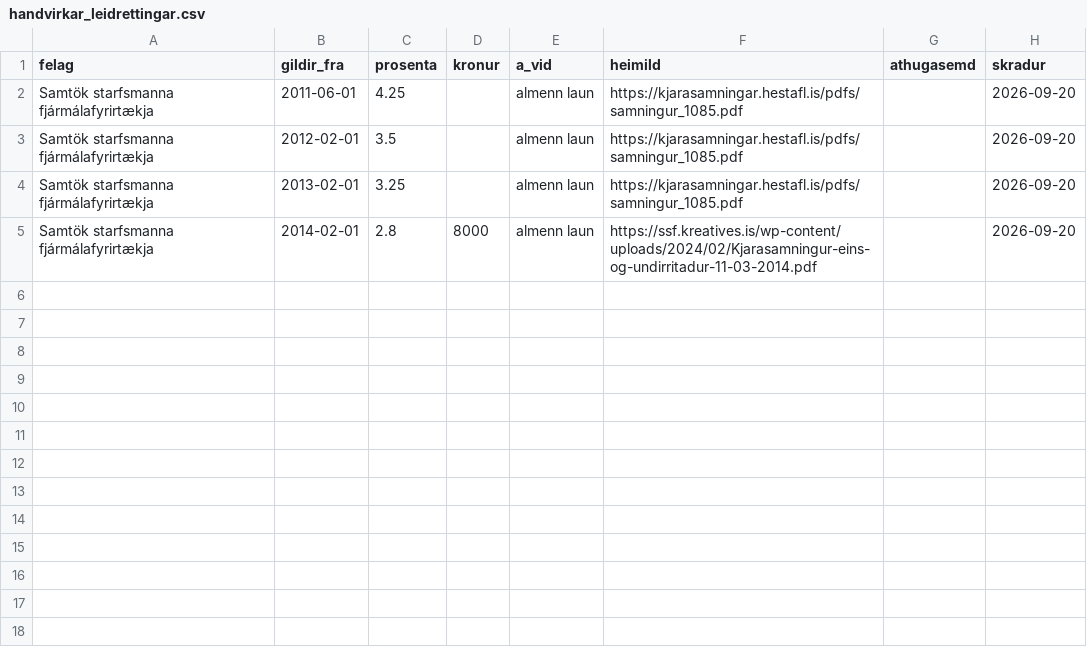
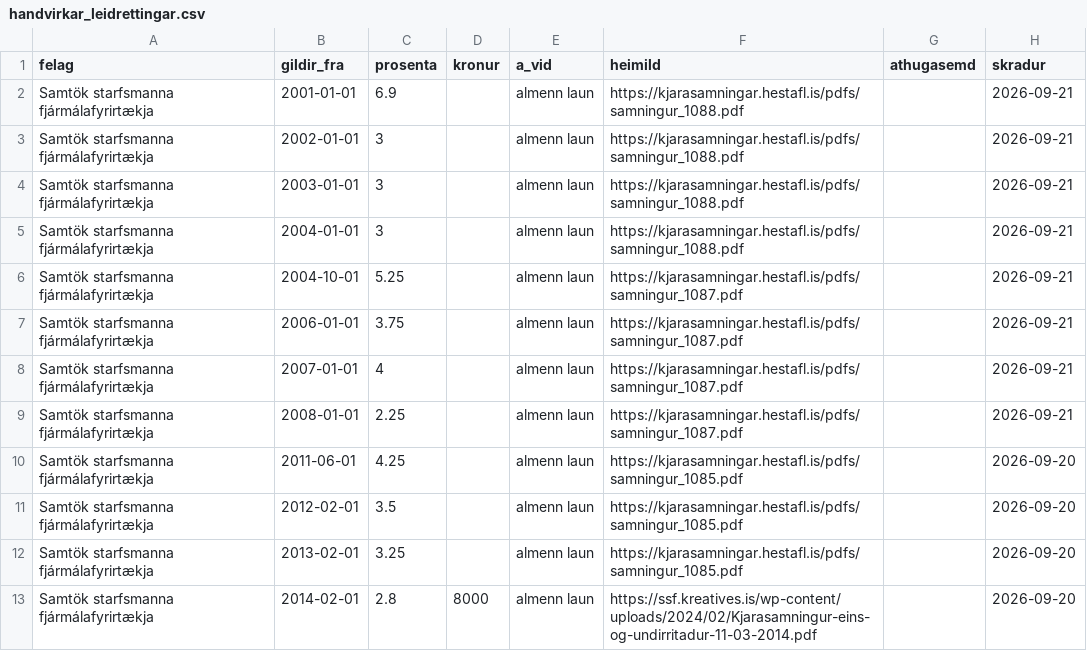
Before and after one commit to kristinnthor/kjarasamningar, a CSV file: gogn/handvirkar_leidrettingar.csv, drawn as a sheet.

```diff
--- a/gogn/handvirkar_leidrettingar.csv
+++ b/gogn/handvirkar_leidrettingar.csv
@@ -1,2 +1,10 @@
 felag,gildir_fra,prosenta,kronur,a_vid,heimild,athugasemd,skradur
+Samtök starfsmanna fjármálafyrirtækja,2001-01-01,6.9,,almenn laun,https://kjarasamningar.hestafl.is/pdfs/samningur_1088.pdf,,2026-09-21
+Samtök starfsmanna fjármálafyrirtækja,2002-01-01,3,,almenn laun,https://kjarasamningar.hestafl.is/pdfs/samningur_1088.pdf,,2026-09-21
+Samtök starfsmanna fjármálafyrirtækja,2003-01-01,3,,almenn laun,https://kjarasamningar.hestafl.is/pdfs/samningur_1088.pdf,,2026-09-21
+Samtök starfsmanna fjármálafyrirtækja,2004-01-01,3,,almenn laun,https://kjarasamningar.hestafl.is/pdfs/samningur_1088.pdf,,2026-09-21
+Samtök starfsmanna fjármálafyrirtækja,2004-10-01,5.25,,almenn laun,https://kjarasamningar.hestafl.is/pdfs/samningur_1087.pdf,,2026-09-21
+Samtök starfsmanna fjármálafyrirtækja,2006-01-01,3.75,,almenn laun,https://kjarasamningar.hestafl.is/pdfs/samningur_1087.pdf,,2026-09-21
+Samtök starfsmanna fjármálafyrirtækja,2007-01-01,4,,almenn laun,https://kjarasamningar.hestafl.is/pdfs/samningur_1087.pdf,,2026-09-21
+Samtök starfsmanna fjármálafyrirtækja,2008-01-01,2.25,,almenn laun,https://kjarasamningar.hestafl.is/pdfs/samningur_1087.pdf,,2026-09-21
 Samtök starfsmanna fjármálafyrirtækja,2011-06-01,4.25,,almenn laun,https://kjarasamningar.hestafl.is/pdfs/samningur_1085.pdf,,2026-09-20
```
Also changed, not shown: gogn/felog.csv, gogn/launathroun_eftir_felagi.csv, 22 other files.
